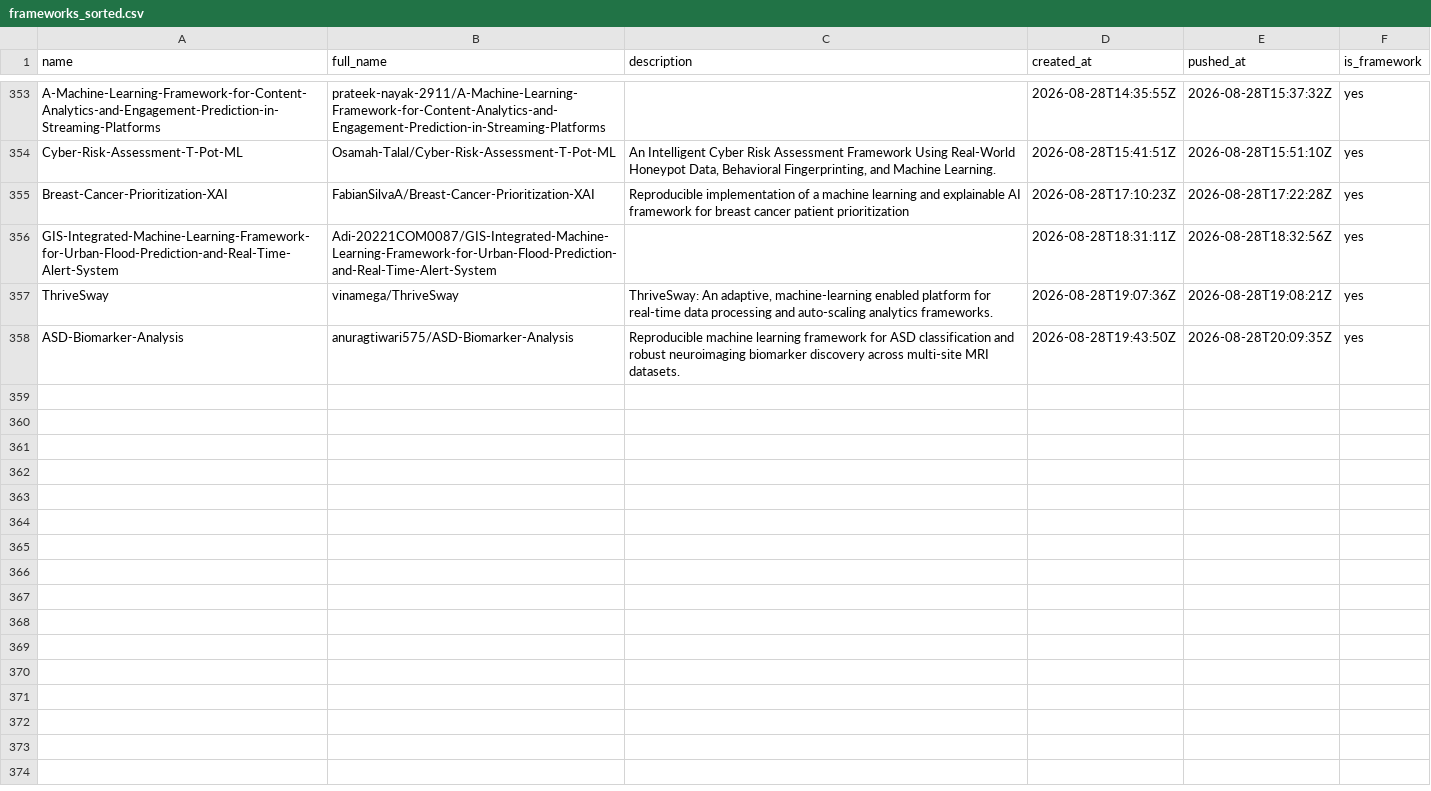
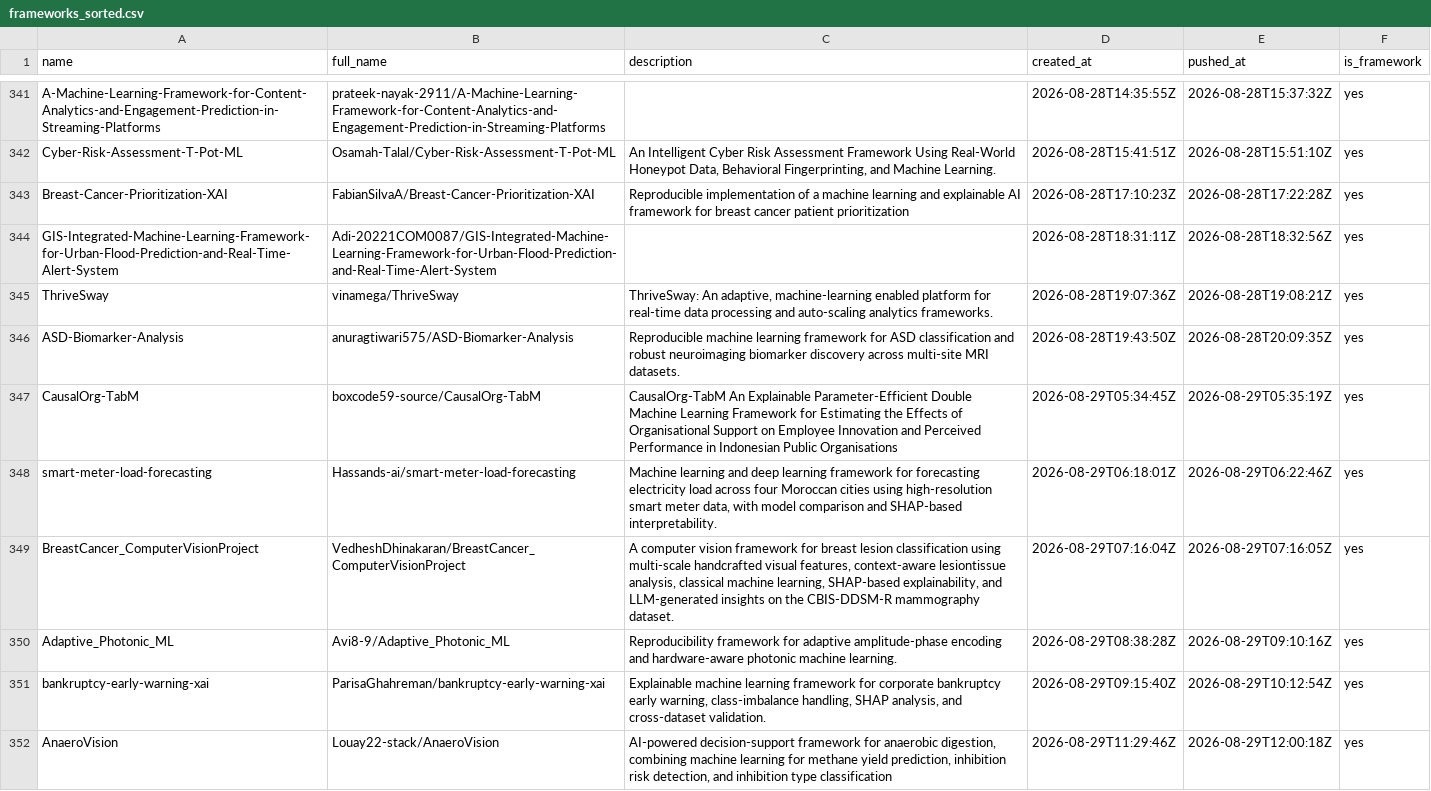
Before and after one commit to ninpnin/days-since-last-ml-framework, a CSV file: data/frameworks_sorted.csv, drawn as a sheet; only a part is shown, gaps mark what is left out; the diff covers the shown part only.

```diff
--- a/data/frameworks_sorted.csv
+++ b/data/frameworks_sorted.csv
@@ -358 +346,7 @@ ThriveSway,vinamega/ThriveSway,"ThriveSway: An adaptive, machine-learning enable
 ASD-Biomarker-Analysis,anuragtiwari575/ASD-Biomarker-Analysis,Reproducible machine learning framework for ASD classification and robust neuroimaging biomarker discovery across multi-site MRI datasets.,2026-08-28T19:43:50Z,2026-08-28T20:09:35Z,yes
+CausalOrg-TabM,boxcode59-source/CausalOrg-TabM,CausalOrg-TabM An Explainable Parameter-Efficient Double Machine Learning Framework for Estimating the Effects of Organisational Support on Employee Innovation and Perceived Performance in Indonesian Public Organisations,2026-08-29T05:34:45Z,2026-08-29T05:35:19Z,yes
+smart-meter-load-forecasting,Hassands-ai/smart-meter-load-forecasting,"Machine learning and deep learning framework for forecasting electricity load across four Moroccan cities using high-resolution smart meter data, with model comparison and SHAP-based interpretability.",2026-08-29T06:18:01Z,2026-08-29T06:22:46Z,yes
+BreastCancer_ComputerVisionProject,VedheshDhinakaran/BreastCancer_ComputerVisionProject,"A computer vision framework for breast lesion classification using multi-scale handcrafted visual features, context-aware lesiontissue analysis, classical machine learning, SHAP-based explainability, and LLM-generated insights on the CBIS-DDSM-R mammography dataset.",2026-08-29T07:16:04Z,2026-08-29T07:16:05Z,yes
+Adaptive_Photonic_ML,Avi8-9/Adaptive_Photonic_ML,Reproducibility framework for adaptive amplitude-phase encoding and hardware-aware photonic machine learning.,2026-08-29T08:38:28Z,2026-08-29T09:10:16Z,yes
+bankruptcy-early-warning-xai,ParisaGhahreman/bankruptcy-early-warning-xai,"Explainable machine learning framework for corporate bankruptcy early warning, class-imbalance handling, SHAP analysis, and cross-dataset validation.",2026-08-29T09:15:40Z,2026-08-29T10:12:54Z,yes
+AnaeroVision,Louay22-stack/AnaeroVision,"AI-powered decision-support framework for anaerobic digestion, combining machine learning for methane yield prediction, inhibition risk detection, and inhibition type classification",2026-08-29T11:29:46Z,2026-08-29T12:00:18Z,yes
```
Also changed, not shown: 7 added rows, 14 removed rows and 23 edited cells elsewhere in this file, data/aggregated_results.csv, data/sample.csv, 6 other files.
